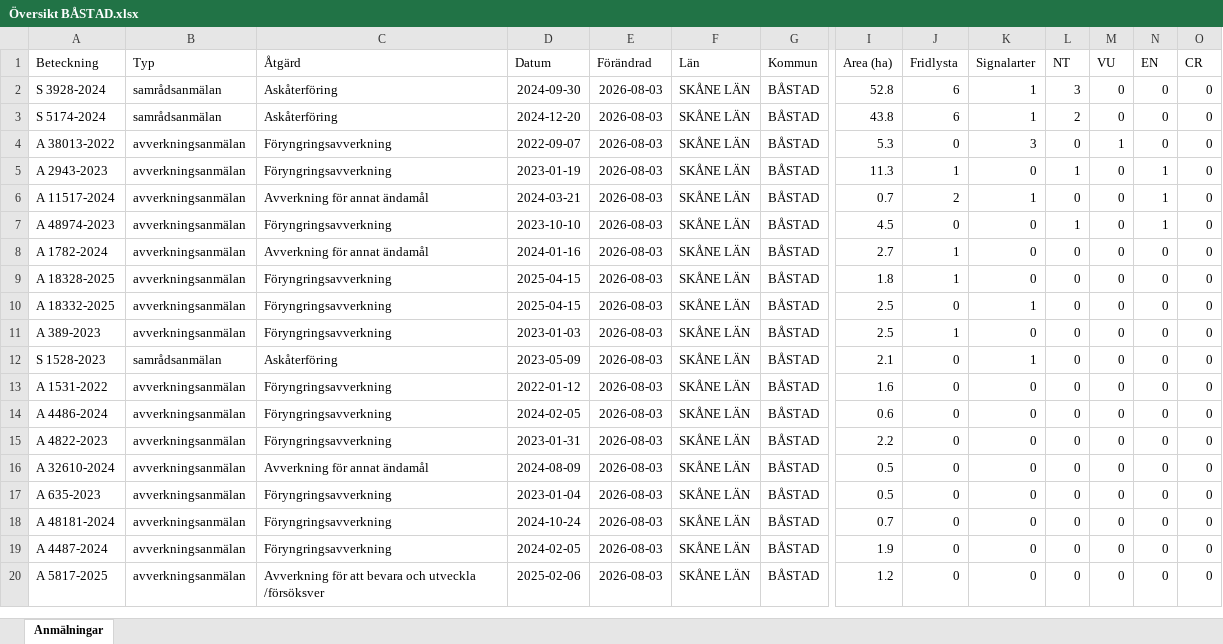
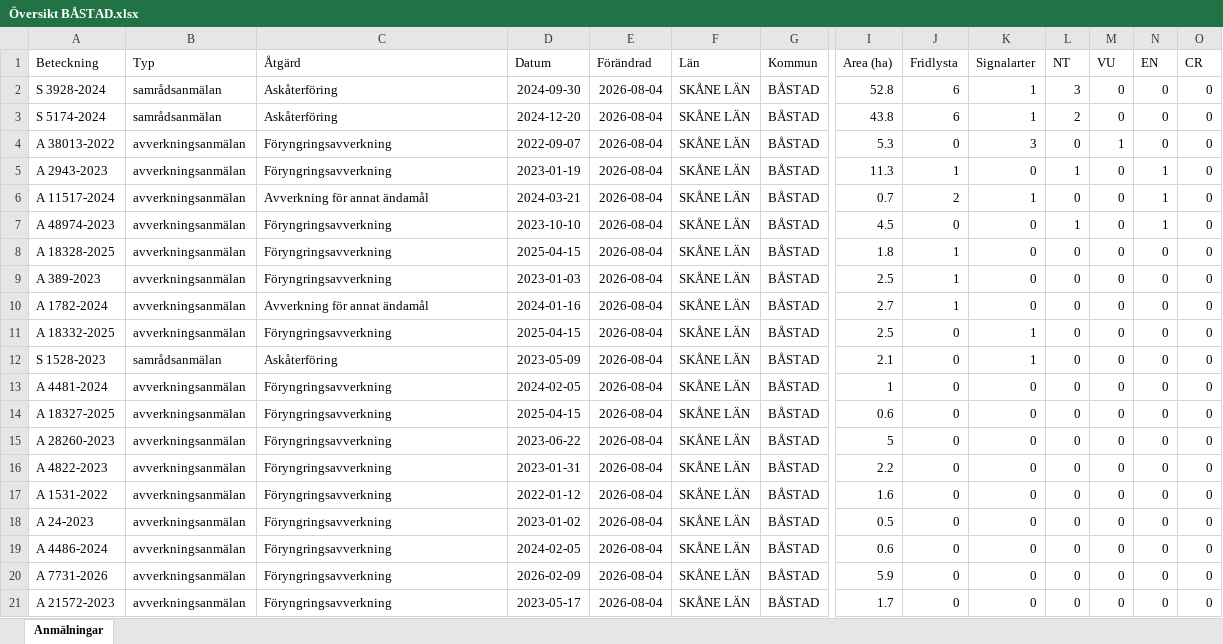
Before and after one commit to klasma/Logging_1278, an Excel workbook: Översikt BÅSTAD.xlsx, sheet Anmälningar, drawn as a sheet; only a part is shown, gaps mark what is left out; values as stored, in another font and other column widths than the file's, no borders; removed rows and columns are numbered as before the commit, all else as after; rows hold the shown columns only; the diff covers the shown part only; the diff names each change by its address in the sheet, - before the commit and + after, or states it on an @@ line.

```diff
--- a/Översikt BÅSTAD.xlsx (sheet Anmälningar)
+++ b/Översikt BÅSTAD.xlsx (sheet Anmälningar)
-E2:E7 (Förändrad): 2026-08-03
+E2:E7 (Förändrad): 2026-08-04
-row 8: A 1782-2024 | avverkningsanmälan | Avverkning för annat ändamål | 2024-01-16 | 2026-08-03 | SKÅNE LÄN | BÅSTAD | 2.7 | 1 | 0 | 0 | 0 | 0 | 0
-E8 (Förändrad): 2026-08-03
+E8 (Förändrad): 2026-08-04
-row 10: A 18332-2025 | avverkningsanmälan | Föryngringsavverkning | 2025-04-15 | 2026-08-03 | SKÅNE LÄN | BÅSTAD | 2.5 | 0 | 1 | 0 | 0 | 0 | 0
-E9 (Förändrad): 2026-08-03
+E9 (Förändrad): 2026-08-04
+row 10: A 1782-2024 | avverkningsanmälan | Avverkning för annat ändamål | 2024-01-16 | 2026-08-04 | SKÅNE LÄN | BÅSTAD | 2.7 | 1 | 0 | 0 | 0 | 0 | 0
+row 11: A 18332-2025 | avverkningsanmälan | Föryngringsavverkning | 2025-04-15 | 2026-08-04 | SKÅNE LÄN | BÅSTAD | 2.5 | 0 | 1 | 0 | 0 | 0 | 0
-E12:E14 (Förändrad): 2026-08-03
+E12:E14 (Förändrad): 2026-08-04
-A13 (Beteckning): A 1531-2022
+A13 (Beteckning): A 4481-2024
-D13 (Datum): 2022-01-12
+D13 (Datum): 2024-02-05
-I13 (Area (ha)): 1.6
+I13 (Area (ha)): 1
-A14 (Beteckning): A 4486-2024
+A14 (Beteckning): A 18327-2025
-D14 (Datum): 2024-02-05
+D14 (Datum): 2025-04-15
+row 15: A 28260-2023 | avverkningsanmälan | Föryngringsavverkning | 2023-06-22 | 2026-08-04 | SKÅNE LÄN | BÅSTAD | 5 | 0 | 0 | 0 | 0 | 0 | 0
-E16:E21 (Förändrad): 2026-08-03
+E16:E21 (Förändrad): 2026-08-04
-A17 (Beteckning): A 32610-2024
+A17 (Beteckning): A 1531-2022
-C17 (Åtgärd): Avverkning för annat ändamål
+C17 (Åtgärd): Föryngringsavverkning
-D17 (Datum): 2024-08-09
+D17 (Datum): 2022-01-12
-I17 (Area (ha)): 0.5
+I17 (Area (ha)): 1.6
-A18 (Beteckning): A 635-2023
+A18 (Beteckning): A 24-2023
-D18 (Datum): 2023-01-04
+D18 (Datum): 2023-01-02
-A19 (Beteckning): A 48181-2024
+A19 (Beteckning): A 4486-2024
-D19 (Datum): 2024-10-24
+D19 (Datum): 2024-02-05
-I19 (Area (ha)): 0.7
+I19 (Area (ha)): 0.6
-A20 (Beteckning): A 4487-2024
+A20 (Beteckning): A 7731-2026
-D20 (Datum): 2024-02-05
+D20 (Datum): 2026-02-09
-I20 (Area (ha)): 1.9
+I20 (Area (ha)): 5.9
-A21 (Beteckning): A 5817-2025
+A21 (Beteckning): A 21572-2023
-C21 (Åtgärd): Avverkning för att bevara och utveckla /försöksver
+C21 (Åtgärd): Föryngringsavverkning
-D21 (Datum): 2025-02-06
+D21 (Datum): 2023-05-17
-I21 (Area (ha)): 1.2
+I21 (Area (ha)): 1.7
```
Also changed, not shown: 2 added rows, 3 removed rows and 30 edited cells elsewhere in this sheet, artfynd/A 11517-2024 artfynd.xlsx, artfynd/A 1782-2024 artfynd.xlsx, 57 other files.
